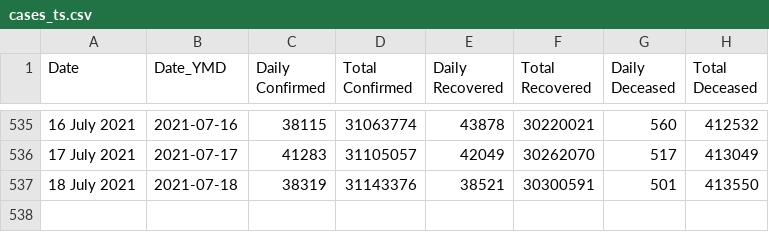
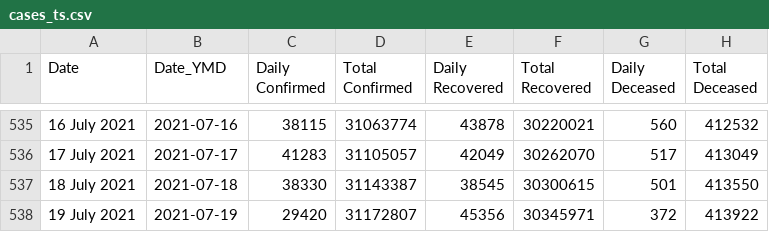
Before and after one commit to arya46/Covid-19-EDA, a CSV file: data/cases_ts.csv, drawn as a sheet; only a part is shown, gaps mark what is left out.

```diff
--- a/data/cases_ts.csv
+++ b/data/cases_ts.csv
@@ -536,2 +536,3 @@ Date,Date_YMD,Daily Confirmed,Total Confirmed,Daily Recovered,Total Recovered,Da
 17 July 2021,2021-07-17,41283,31105057,42049,30262070,517,413049
-18 July 2021,2021-07-18,38319,31143376,38521,30300591,501,413550
+18 July 2021,2021-07-18,38330,31143387,38545,30300615,501,413550
+19 July 2021,2021-07-19,29420,31172807,45356,30345971,372,413922
```
Also changed, not shown: data/covidIN_districtwise_current.csv, data/covidIN_state_wise.csv, 3 other files.
